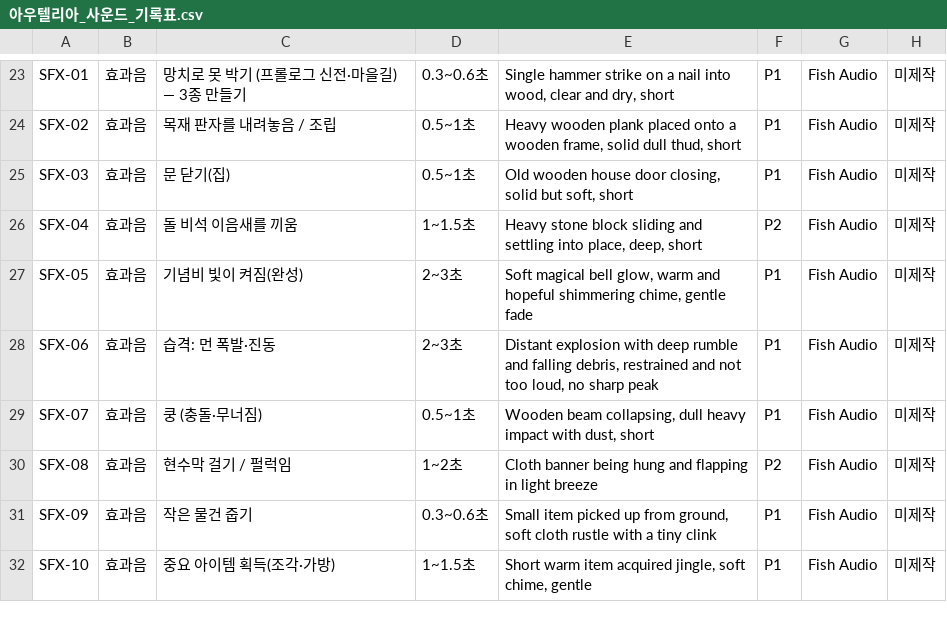
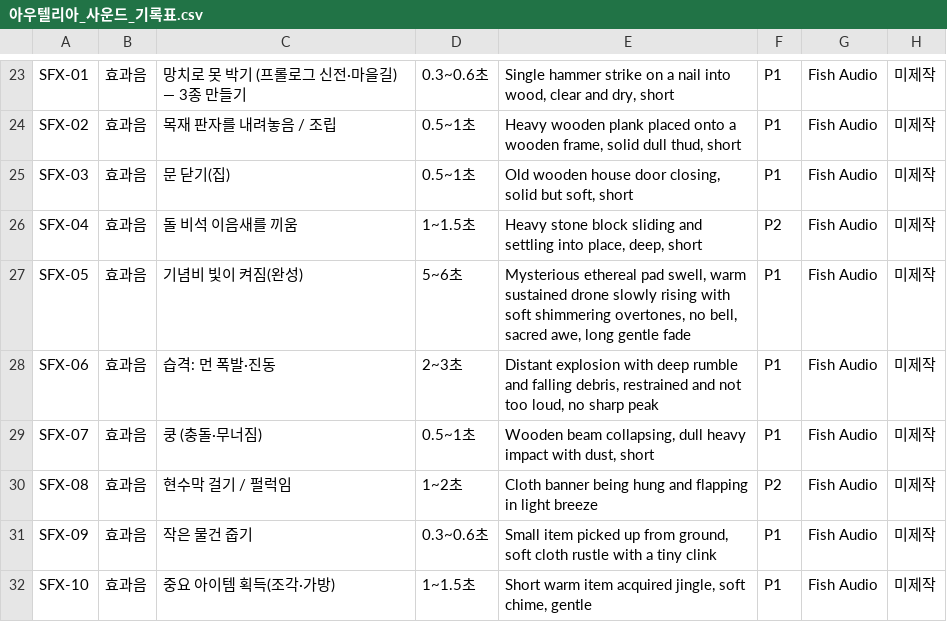
Before and after one commit to psdygr123/onoff, a CSV file: docs/아우텔리아_사운드_기록표.csv, drawn as a sheet; only a part is shown, gaps mark what is left out; the diff names each change by its address in the sheet, - before the commit and + after, or states it on an @@ line.

```diff
--- a/docs/아우텔리아_사운드_기록표.csv
+++ b/docs/아우텔리아_사운드_기록표.csv
-D27: 2~3초
+D27: 5~6초
-E27: Soft magical bell glow, warm and hopeful shimmering chime, gentle fade
+E27: Mysterious ethereal pad swell, warm sustained drone slowly rising with soft shimmering overtones, no bell, sacred awe, long gentle fade
```
Also changed, not shown: 5 other files.
